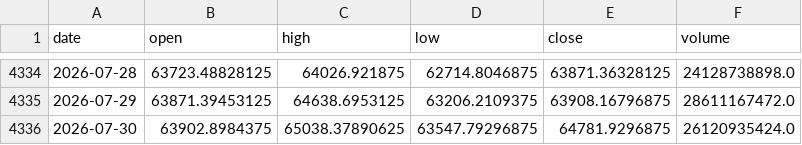
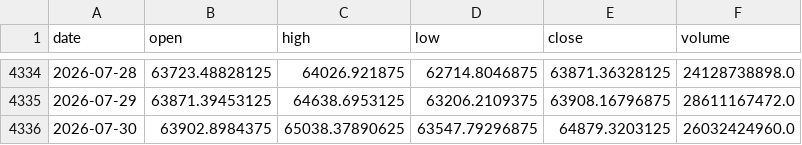
Before and after one commit to amincato/GOLDSTEIN, a CSV file: data/cache/BTC.csv, drawn as a sheet; only a part is shown, gaps mark what is left out.

```diff
--- a/data/cache/BTC.csv
+++ b/data/cache/BTC.csv
@@ -4335,2 +4335,2 @@ date,open,high,low,close,volume
 2026-07-29,63871.39453125,64638.6953125,63206.2109375,63908.16796875,28611167472.0
-2026-07-30,63902.8984375,65038.37890625,63547.79296875,64781.9296875,26120935424.0
+2026-07-30,63902.8984375,65038.37890625,63547.79296875,64879.3203125,26032424960.0
```
Also changed, not shown: data/cache/WTI.csv, data/cache/XAGUSD.csv, 8 other files.
